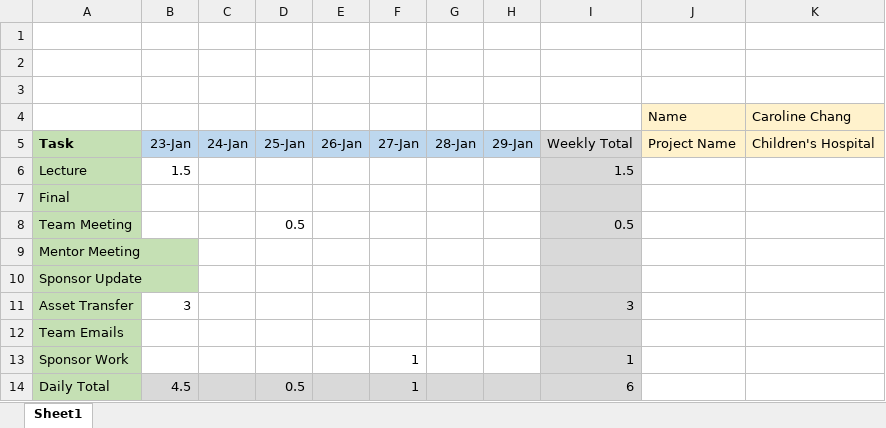
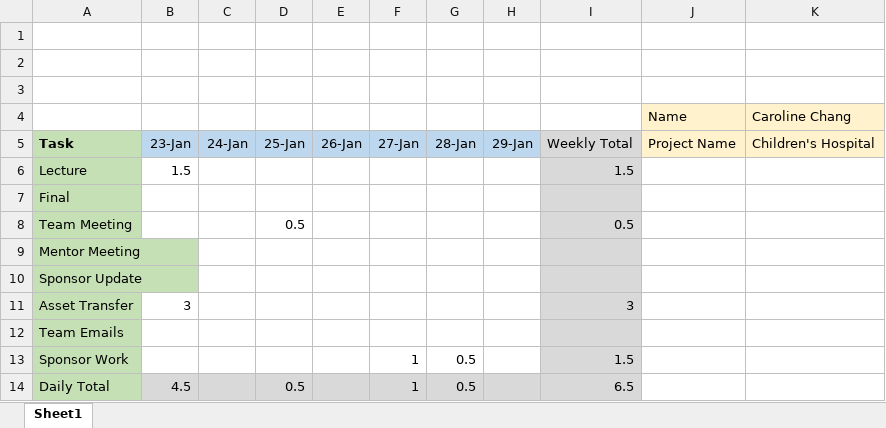
Before and after one commit to davis-cohen-3/capstone_proj, an Excel workbook: admin/Timesheets/Caroline Chang/Week 17 Timesheet.xlsx, sheet Sheet1, drawn as a sheet; values as stored, in another font and other column widths than the file's, no borders; the diff names each change by its address in the sheet, - before the commit and + after, or states it on an @@ line.

```diff
--- a/admin/Timesheets/Caroline Chang/Week 17 Timesheet.xlsx (sheet Sheet1)
+++ b/admin/Timesheets/Caroline Chang/Week 17 Timesheet.xlsx (sheet Sheet1)
-G13:G14: (empty)
+G13:G14: 0.5
-I13: 1
+I13: 1.5
-I14: 6
+I14: 6.5
```
